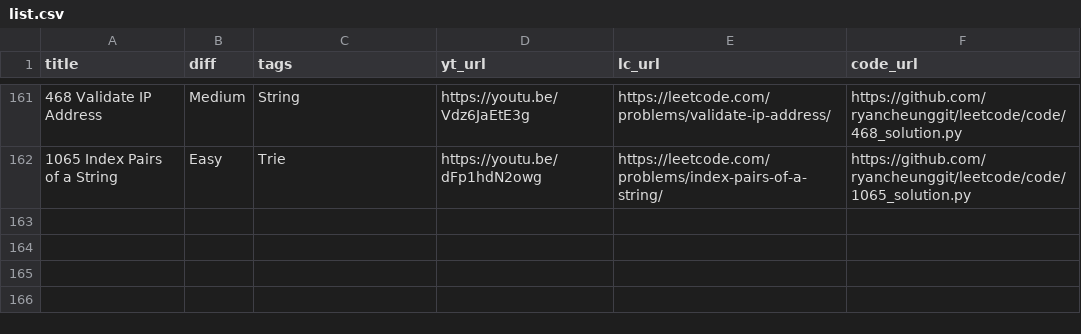
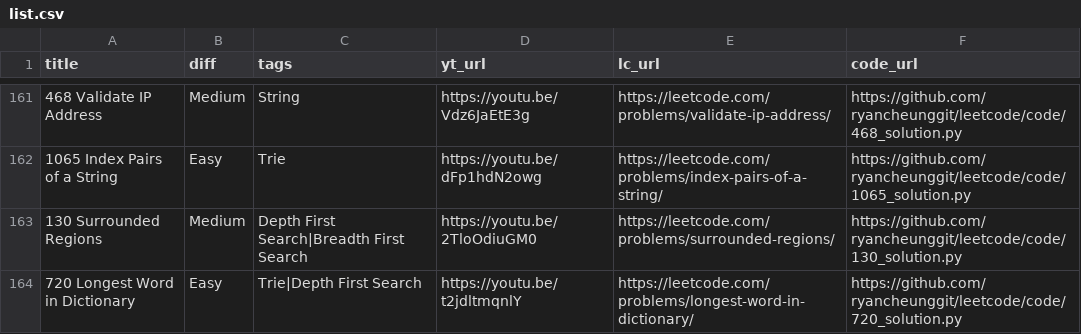
Before and after one commit to ifahimkhan/leetcode, a CSV file: list.csv, drawn as a sheet; only a part is shown, gaps mark what is left out; the diff names each change by its address in the sheet, - before the commit and + after, or states it on an @@ line.

```diff
--- a/list.csv
+++ b/list.csv
+row 163: 130 Surrounded Regions | Medium | Depth First Search|Breadth First Search | https://youtu.be/2TloOdiuGM0 | https://leetcode.com/problems/surrounded-regions/ | https://github.com/ryancheunggit/leetcode/code/130_solution.py
+row 164: 720 Longest Word in Dictionary | Easy | Trie|Depth First Search | https://youtu.be/t2jdltmqnlY | https://leetcode.com/problems/longest-word-in-dictionary/ | https://github.com/ryancheunggit/leetcode/code/720_solution.py
```
Also changed, not shown: 2 other files.
